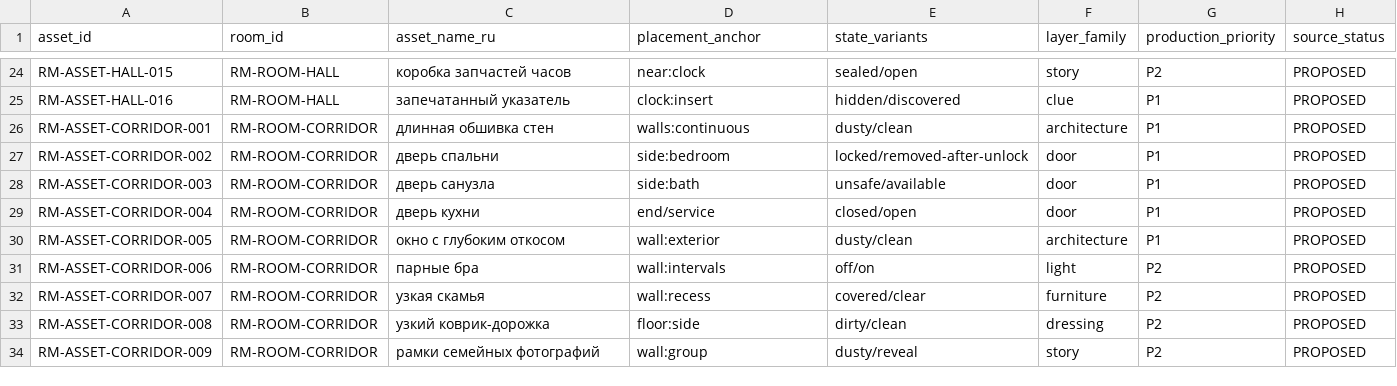
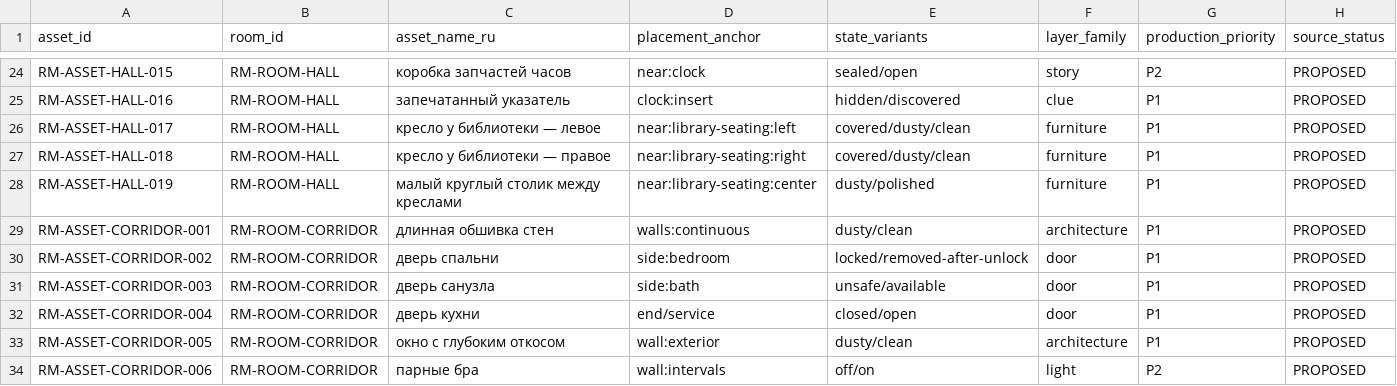
Before and after one commit to bezdredoff/RavenManor-Godot, a CSV file: docs/assets/ROOM_OBJECT_REGISTER.csv, drawn as a sheet; only a part is shown, gaps mark what is left out; the shorter side is filled out with more unchanged rows.

Commit message:
RM-CAT-001: production inventory and Room Builder room catalog v0.2
* RM-CAT-001: register three Hall seating instances and 120-item draft catalog

* RM-CAT-001: connect the 120-position catalog to touch-first Room Builder v0.2

```diff
--- a/docs/assets/ROOM_OBJECT_REGISTER.csv
+++ b/docs/assets/ROOM_OBJECT_REGISTER.csv
@@ -25,2 +25,5 @@ asset_id,room_id,asset_name_ru,placement_anchor,state_variants,layer_family,prod
 "RM-ASSET-HALL-016","RM-ROOM-HALL","запечатанный указатель","clock:insert","hidden/discovered","clue","P1","PROPOSED"
+"RM-ASSET-HALL-017","RM-ROOM-HALL","кресло у библиотеки — левое","near:library-seating:left","covered/dusty/clean","furniture","P1","PROPOSED"
+"RM-ASSET-HALL-018","RM-ROOM-HALL","кресло у библиотеки — правое","near:library-seating:right","covered/dusty/clean","furniture","P1","PROPOSED"
+"RM-ASSET-HALL-019","RM-ROOM-HALL","малый круглый столик между креслами","near:library-seating:center","dusty/polished","furniture","P1","PROPOSED"
 "RM-ASSET-CORRIDOR-001","RM-ROOM-CORRIDOR","длинная обшивка стен","walls:continuous","dusty/clean","architecture","P1","PROPOSED"
```
Also changed, not shown: 24 other files.
